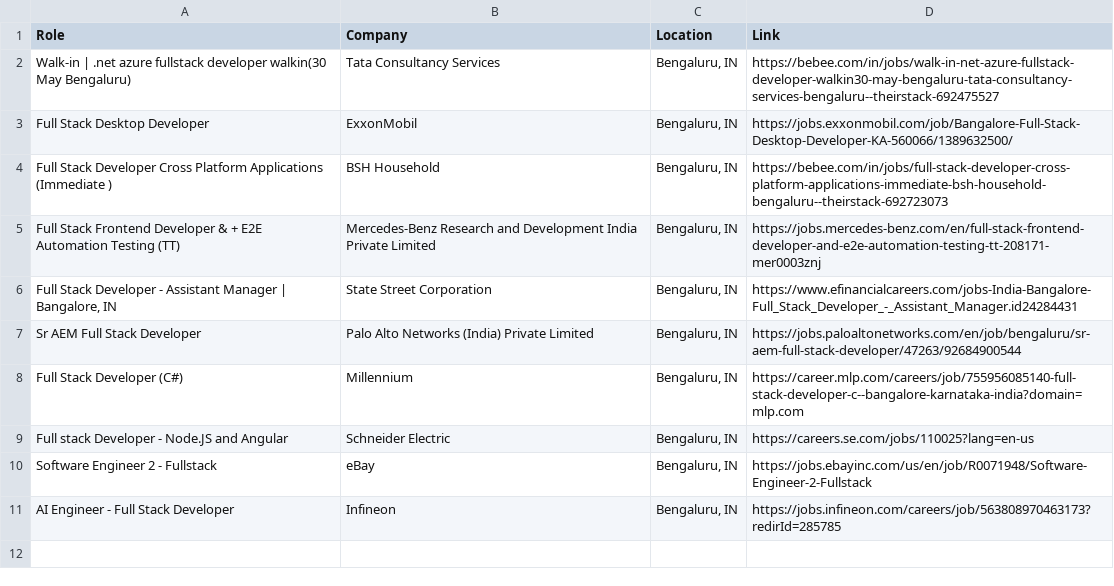
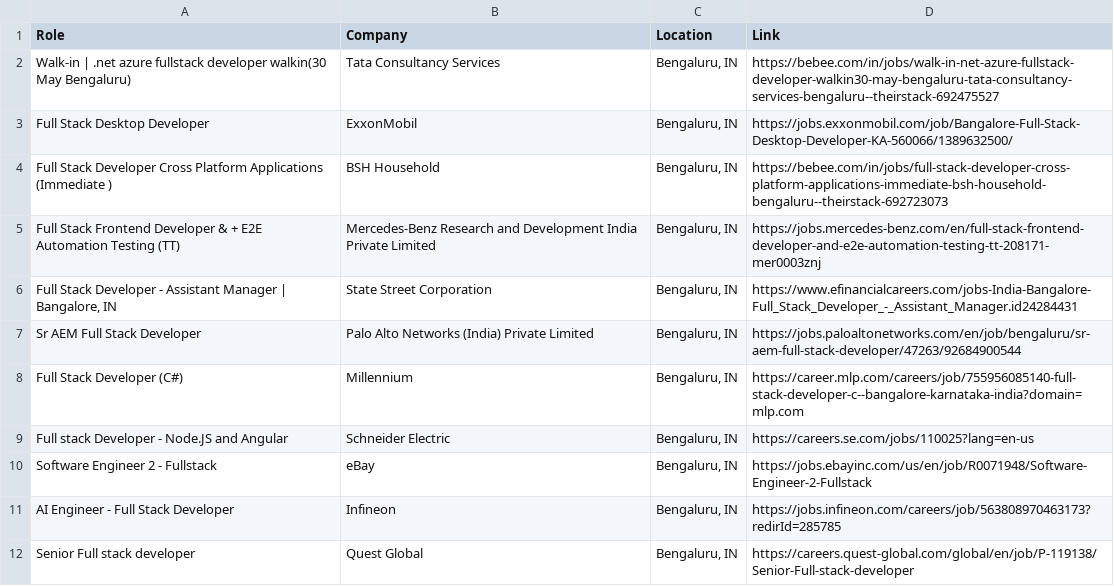
Before and after one commit to priyanshu0508/Automated-Job-Tracker-Alert, a CSV file: seen_jobs.csv, drawn as a sheet; the diff names each change by its address in the sheet, - before the commit and + after, or states it on an @@ line.

```diff
--- a/seen_jobs.csv
+++ b/seen_jobs.csv
+row 12: Senior Full stack developer | Quest Global | Bengaluru, IN | https://careers.quest-global.com/global/en/job/P-119138/Senior-Full-stack-developer
```
